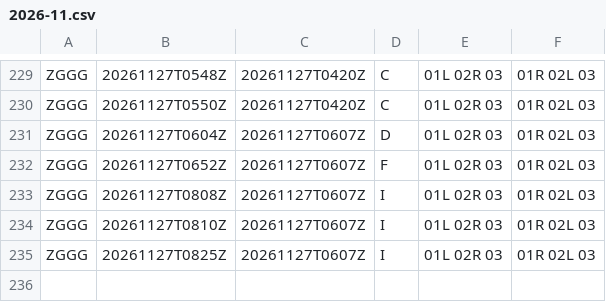
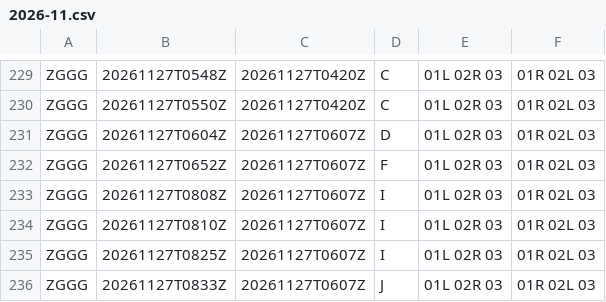
Before and after one commit to honghebincsg/pegasus-fid-gist, a CSV file: atis-history/ZGGG/2026-11.csv, drawn as a sheet; only a part is shown, gaps mark what is left out.

```diff
--- a/atis-history/ZGGG/2026-11.csv
+++ b/atis-history/ZGGG/2026-11.csv
@@ -235 +235,2 @@ ZGGG,20261127T0810Z,20261127T0607Z,I,01L 02R 03,01R 02L 03
 ZGGG,20261127T0825Z,20261127T0607Z,I,01L 02R 03,01R 02L 03
+ZGGG,20261127T0833Z,20261127T0607Z,J,01L 02R 03,01R 02L 03
```
Also changed, not shown: atis-history/EHAM/2026-11.csv, atis-history/ZGSZ/2026-11.csv, 1 other file.
